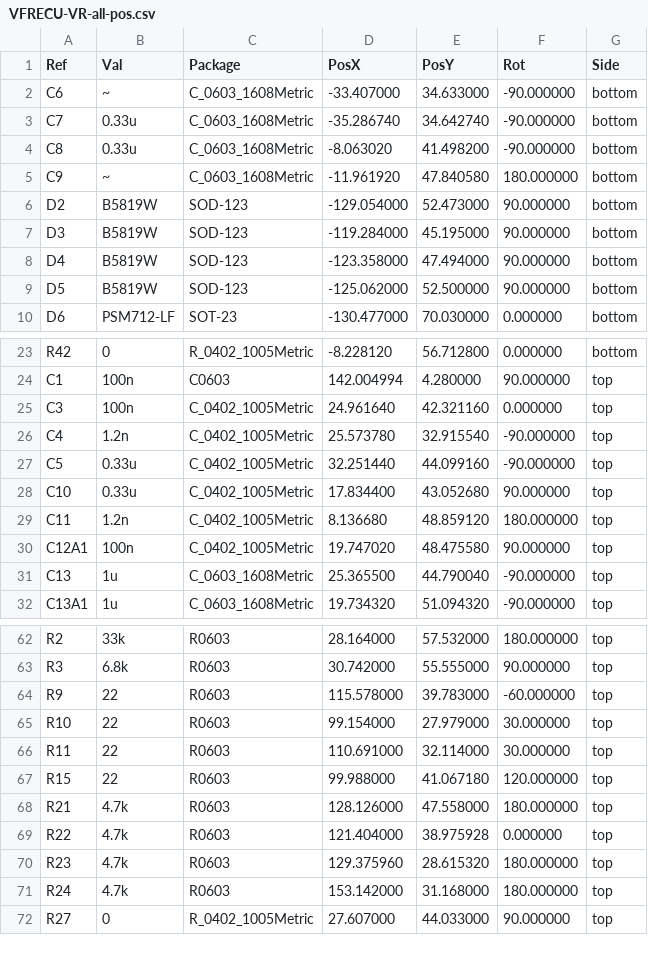
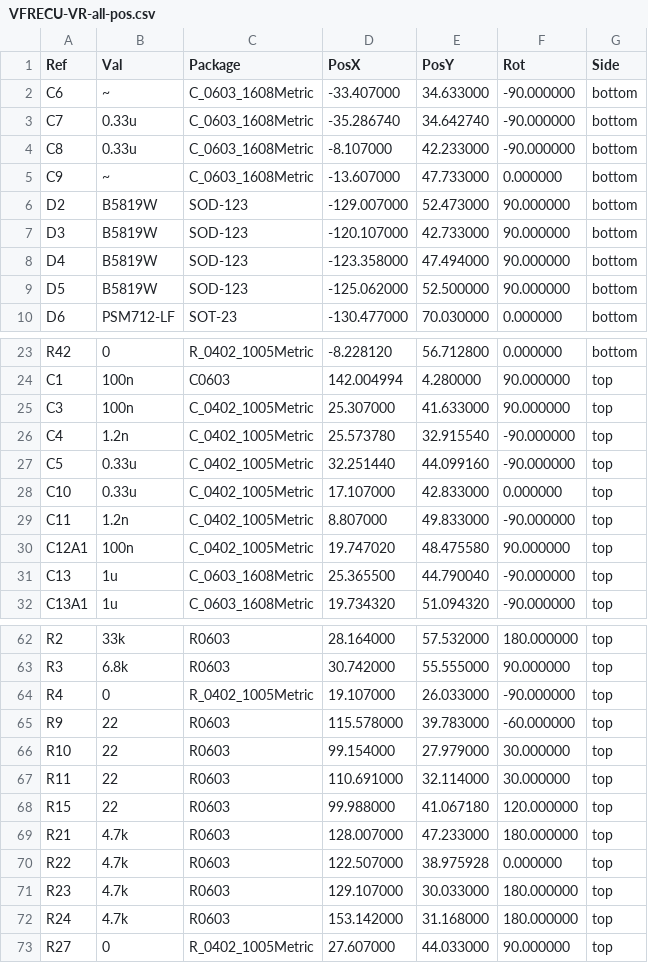
Before and after one commit to VFRenjoyer/hellen-VFR800, a CSV file: gerber/VFRECU-VR-all-pos.csv, drawn as a sheet; only a part is shown, gaps mark what is left out; the diff covers the shown part only.

```diff
--- a/gerber/VFRECU-VR-all-pos.csv
+++ b/gerber/VFRECU-VR-all-pos.csv
@@ -3,6 +3,6 @@ Ref,Val,Package,PosX,PosY,Rot,Side
 "C7","0.33u","C_0603_1608Metric",-35.286740,34.642740,-90.000000,bottom
-"C8","0.33u","C_0603_1608Metric",-8.063020,41.498200,-90.000000,bottom
-"C9","~","C_0603_1608Metric",-11.961920,47.840580,180.000000,bottom
-"D2","B5819W","SOD-123",-129.054000,52.473000,90.000000,bottom
-"D3","B5819W","SOD-123",-119.284000,45.195000,90.000000,bottom
+"C8","0.33u","C_0603_1608Metric",-8.107000,42.233000,-90.000000,bottom
+"C9","~","C_0603_1608Metric",-13.607000,47.733000,0.000000,bottom
+"D2","B5819W","SOD-123",-129.007000,52.473000,90.000000,bottom
+"D3","B5819W","SOD-123",-120.107000,42.733000,90.000000,bottom
 "D4","B5819W","SOD-123",-123.358000,47.494000,90.000000,bottom
@@ -24,7 +24,7 @@ Ref,Val,Package,PosX,PosY,Rot,Side
 "C1","100n","C0603",142.004994,4.280000,90.000000,top
-"C3","100n","C_0402_1005Metric",24.961640,42.321160,0.000000,top
+"C3","100n","C_0402_1005Metric",25.307000,41.633000,90.000000,top
 "C4","1.2n","C_0402_1005Metric",25.573780,32.915540,-90.000000,top
 "C5","0.33u","C_0402_1005Metric",32.251440,44.099160,-90.000000,top
-"C10","0.33u","C_0402_1005Metric",17.834400,43.052680,90.000000,top
-"C11","1.2n","C_0402_1005Metric",8.136680,48.859120,180.000000,top
+"C10","0.33u","C_0402_1005Metric",17.107000,42.833000,0.000000,top
+"C11","1.2n","C_0402_1005Metric",8.807000,49.833000,-90.000000,top
 "C12A1","100n","C_0402_1005Metric",19.747020,48.475580,90.000000,top
@@ -63,2 +63,3 @@ Ref,Val,Package,PosX,PosY,Rot,Side
 "R3","6.8k","R0603",30.742000,55.555000,90.000000,top
+"R4","0","R_0402_1005Metric",19.107000,26.033000,-90.000000,top
 "R9","22","R0603",115.578000,39.783000,-60.000000,top
@@ -67,5 +68,5 @@ Ref,Val,Package,PosX,PosY,Rot,Side
 "R15","22","R0603",99.988000,41.067180,120.000000,top
-"R21","4.7k","R0603",128.126000,47.558000,180.000000,top
-"R22","4.7k","R0603",121.404000,38.975928,0.000000,top
-"R23","4.7k","R0603",129.375960,28.615320,180.000000,top
+"R21","4.7k","R0603",128.007000,47.233000,180.000000,top
+"R22","4.7k","R0603",122.507000,38.975928,0.000000,top
+"R23","4.7k","R0603",129.107000,30.033000,180.000000,top
 "R24","4.7k","R0603",153.142000,31.168000,180.000000,top
```
Also changed, not shown: 4 edited cells elsewhere in this file, gerber/VFRECU-VR.csv, 16 other files.
